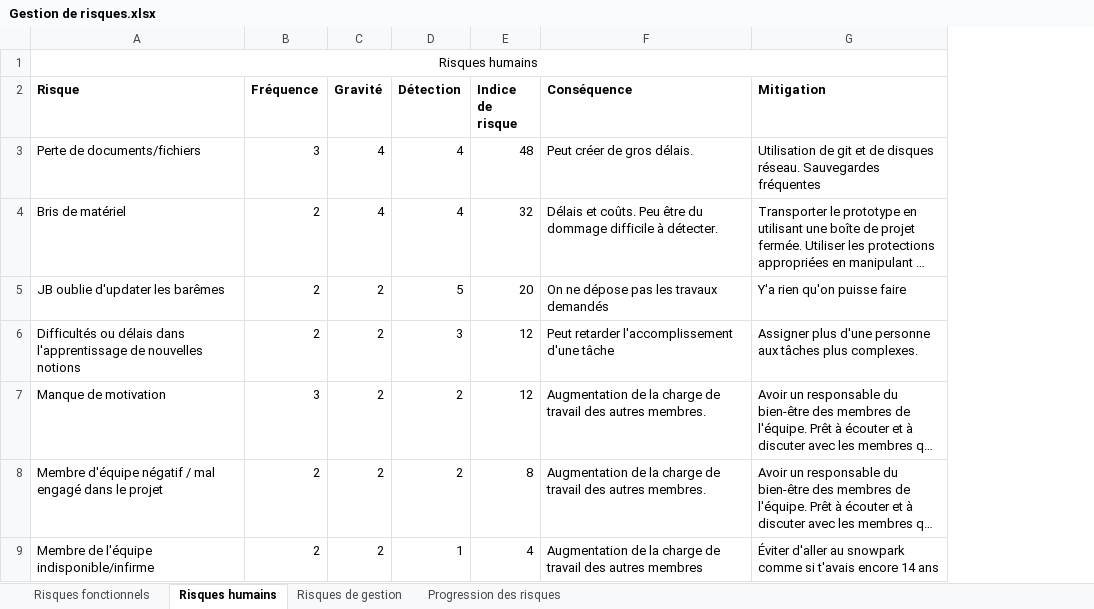
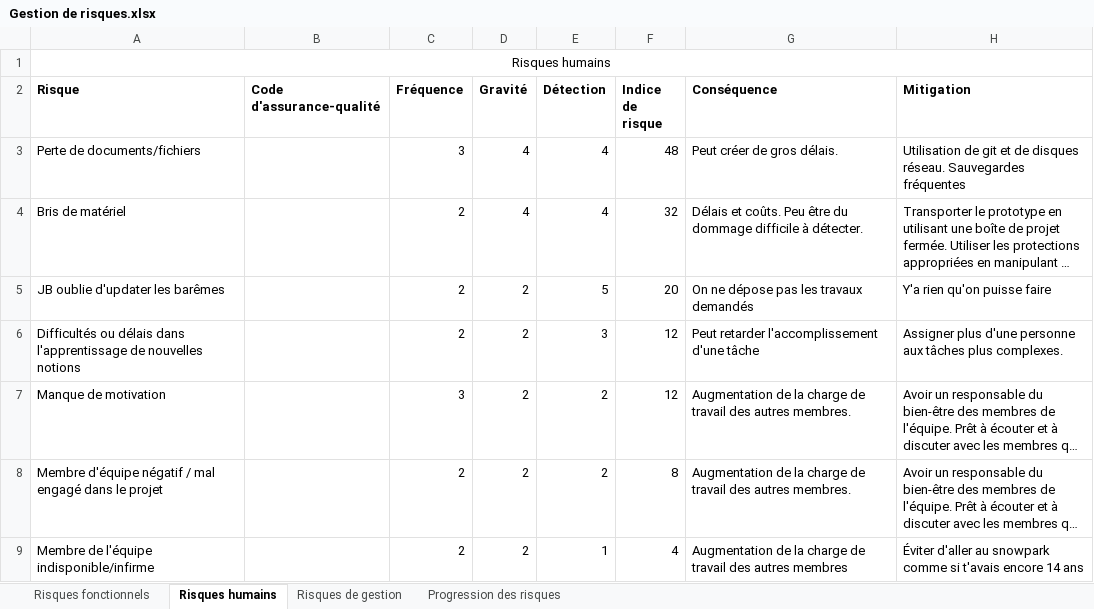
Before and after one commit to gab4321/ProjetS5, an Excel workbook: Gestion/Gestion de risques.xlsx, sheet Risques humains, drawn as a sheet; long unchanged cells end in …; values as stored, in another font and other column widths than the file's, no borders; conditional formats not drawn; the diff names each change by its address in the sheet, - before the commit and + after, or states it on an @@ line.

Commit message:
Gestion de risques updatée

```diff
--- a/Gestion/Gestion de risques.xlsx (sheet Risques humains)
+++ b/Gestion/Gestion de risques.xlsx (sheet Risques humains)
+column B (Code d'assurance-qualité), empty
```
Also changed, not shown: sheet Risques fonctionnels, formulas that keep their value, 1 other file.
